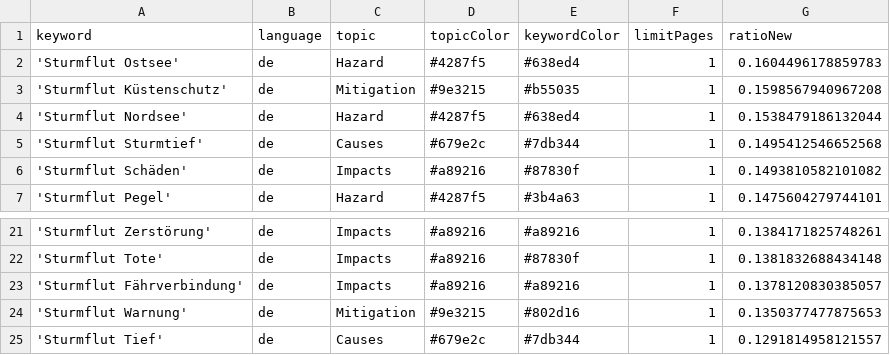
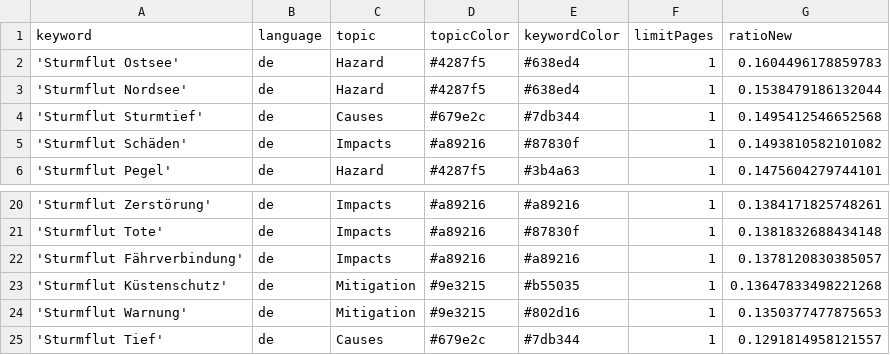
Before and after one commit to MomoMusic/winterIsComing2, a CSV file: keywords.csv, drawn as a sheet; only a part is shown, gaps mark what is left out; removed rows and columns are numbered as before the commit, all else as after; the diff names each change by its address in the sheet, - before the commit and + after, or states it on an @@ line.

Commit message:
Commit from GitHub Actions (harvest:0.0)

```diff
--- a/keywords.csv
+++ b/keywords.csv
-row 3: 'Sturmflut Küstenschutz' | de | Mitigation | #9e3215 | #b55035 | 1 | 0.1598567940967208
+row 23: 'Sturmflut Küstenschutz' | de | Mitigation | #9e3215 | #b55035 | 1 | 0.13647833498221268
```
